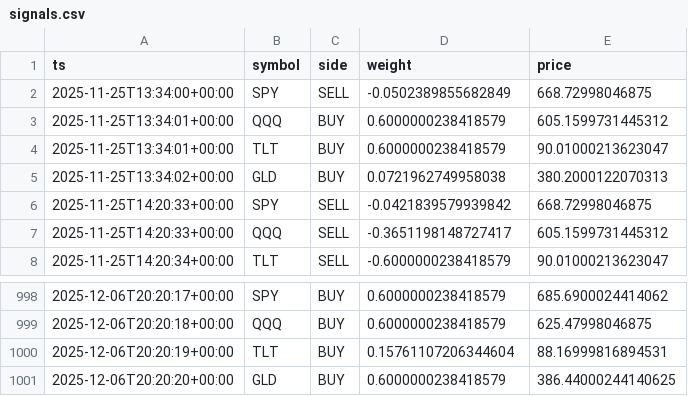
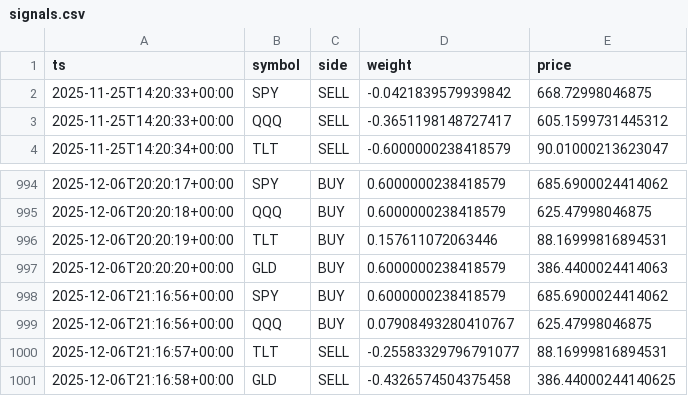
Before and after one commit to u17142927341308/dl-trader, a CSV file: docs/data/signals.csv, drawn as a sheet; only a part is shown, gaps mark what is left out.

```diff
--- a/docs/data/signals.csv
+++ b/docs/data/signals.csv
@@ -1,6 +1,2 @@
 ts,symbol,side,weight,price
-2025-11-25T13:34:00+00:00,SPY,SELL,-0.0502389855682849,668.72998046875
-2025-11-25T13:34:01+00:00,QQQ,BUY,0.6000000238418579,605.1599731445312
-2025-11-25T13:34:01+00:00,TLT,BUY,0.6000000238418579,90.01000213623047
-2025-11-25T13:34:02+00:00,GLD,BUY,0.0721962749958038,380.2000122070313
 2025-11-25T14:20:33+00:00,SPY,SELL,-0.0421839579939842,668.72998046875
@@ -999,3 +995,7 @@ ts,symbol,side,weight,price
 2025-12-06T20:20:18+00:00,QQQ,BUY,0.6000000238418579,625.47998046875
-2025-12-06T20:20:19+00:00,TLT,BUY,0.15761107206344604,88.16999816894531
-2025-12-06T20:20:20+00:00,GLD,BUY,0.6000000238418579,386.44000244140625
+2025-12-06T20:20:19+00:00,TLT,BUY,0.157611072063446,88.16999816894531
+2025-12-06T20:20:20+00:00,GLD,BUY,0.6000000238418579,386.4400024414063
+2025-12-06T21:16:56+00:00,SPY,BUY,0.6000000238418579,685.6900024414062
+2025-12-06T21:16:56+00:00,QQQ,BUY,0.07908493280410767,625.47998046875
+2025-12-06T21:16:57+00:00,TLT,SELL,-0.25583329796791077,88.16999816894531
+2025-12-06T21:16:58+00:00,GLD,SELL,-0.4326574504375458,386.44000244140625
```
Also changed, not shown: 1 other file.
